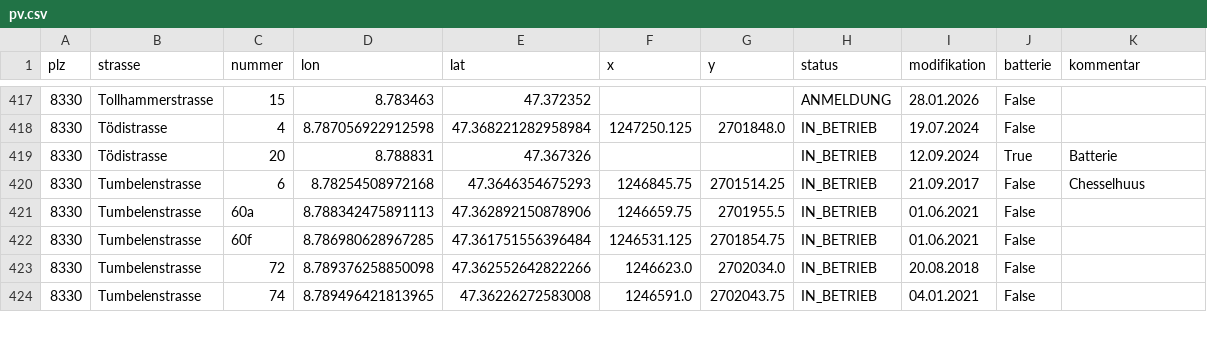
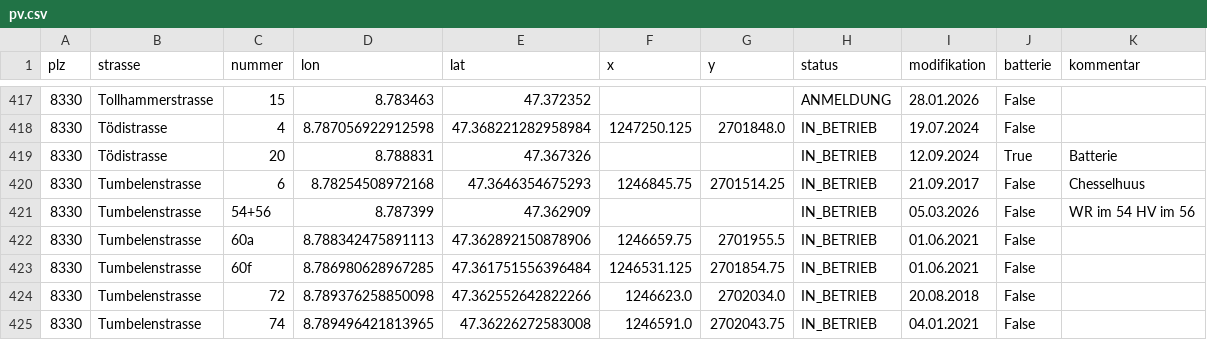
Before and after one commit to loeti82/firemap, a CSV file: pv.csv, drawn as a sheet; only a part is shown, gaps mark what is left out; the diff names each change by its address in the sheet, - before the commit and + after, or states it on an @@ line.

Commit message:
Tumbelenstrasse,54+56

```diff
--- a/pv.csv
+++ b/pv.csv
+row 421: 8330 | Tumbelenstrasse | 54+56 | 8.787399 | 47.362909 |  |  | IN_BETRIEB | 05.03.2026 | False | WR im 54 HV im 56
```
